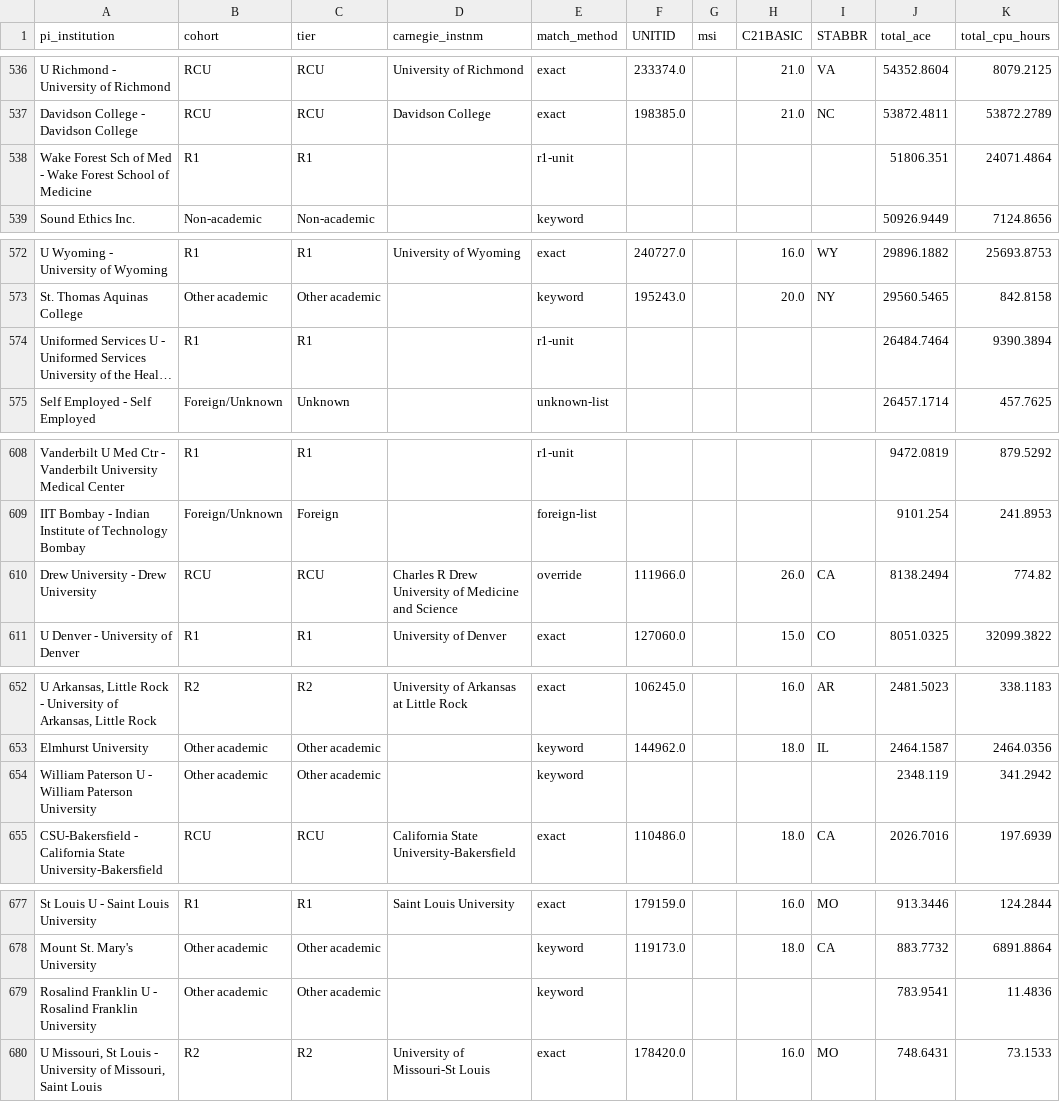
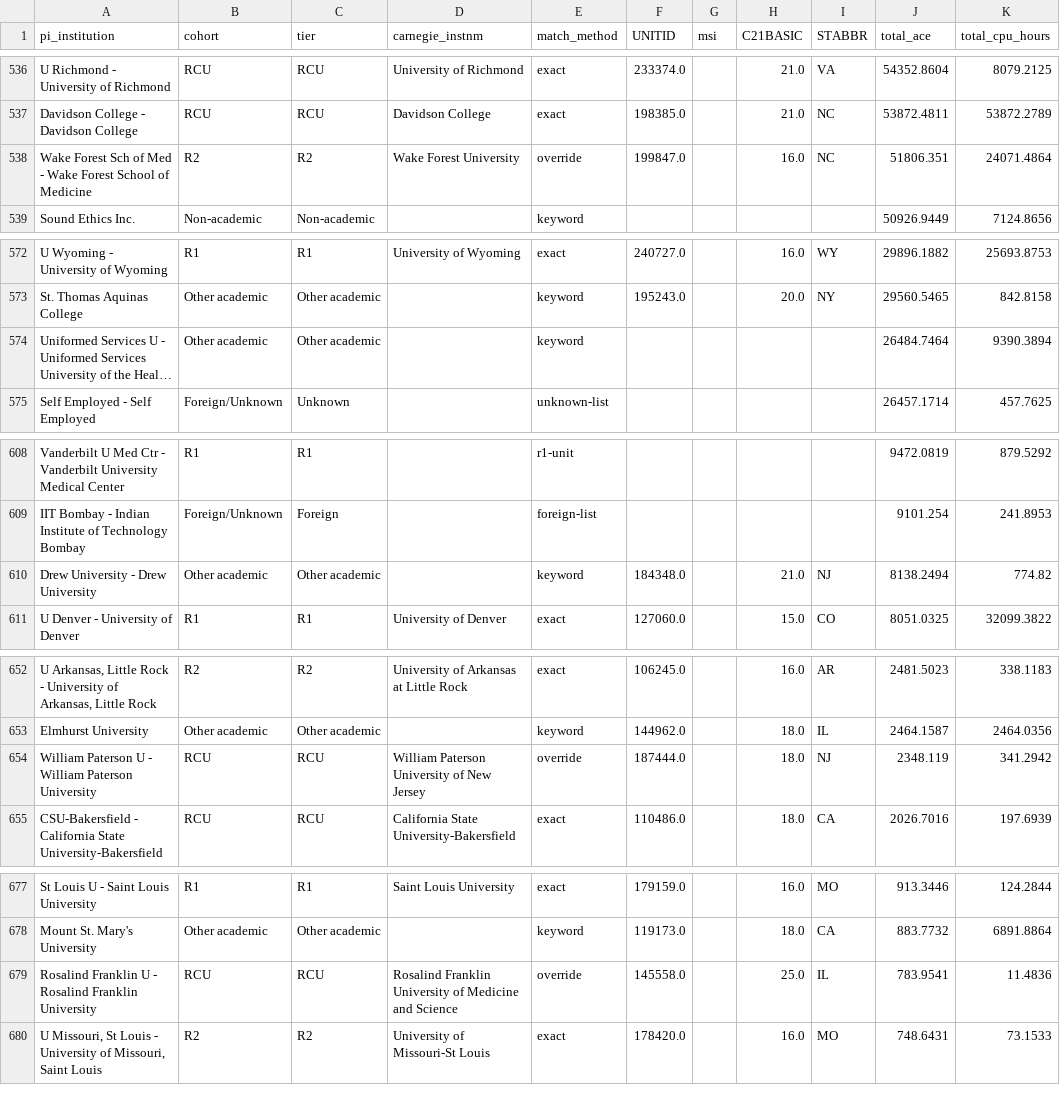
Before and after one commit to a-pasquale/access-nonr1-usage, a CSV file: data/derived/institutions.csv, drawn as a sheet; only a part is shown, gaps mark what is left out; long unchanged cells end in …; the diff covers the shown part only; the diff names each change by its address in the sheet, - before the commit and + after, or states it on an @@ line.

Commit message:
Rebuild awards from exchanges, add research-spending benchmark and PI-level analysis
The Allocations feed's "ACCESS Credits" line is the balance left after a PI
exchanges credits for resource units, not the award. Awards are now rebuilt
from exchanged units with the Allocations resource catalog's conversion
factors. Those factors only reproduce standard award sizes for recent
projects, so credit comparisons use projects begun in 2025 or later.

New analyses, in response to review of the page:
- Awards and usage by tier against academic research spending (HERD), with
  and without standalone health-science institutions, plus spending-weighted
  reach and a list of unreached R2s and RCUs.
- Usage per awarded credit within Explore, Discover and Accelerate.
- New vs. experienced PIs (pre-ACCESS usage in XDMoD), PI continuation at 6
  and 12 months, by tier and by Explore use, from a new PI-level XDMoD pull
  (fetch_xdmod_pis.py; PI labels are hashed before writing).

Corrections to the existing page: GPU use (non-R1 PIs do use GPUs), HBCU
share (excluded Howard, counted by UNITID), the leading partial quarter,
and several overclaims. Institution overrides fixed for LSU Health New
Orleans, Wake Forest School of Medicine, Drew University and six RCUs.
Sorts now break ties so make verify is deterministic.

```diff
--- a/data/derived/institutions.csv
+++ b/data/derived/institutions.csv
-B538 (cohort): R1
+B538 (cohort): R2
-C538 (tier): R1
+C538 (tier): R2
-D538 (carnegie_instnm): (empty)
+D538 (carnegie_instnm): Wake Forest University
-E538 (match_method): r1-unit
+E538 (match_method): override
-F538 (UNITID): (empty)
+F538 (UNITID): 199847.0
-H538 (C21BASIC): (empty)
+H538 (C21BASIC): 16.0
-I538 (STABBR): (empty)
+I538 (STABBR): NC
-B574 (cohort): R1
+B574 (cohort): Other academic
-C574 (tier): R1
+C574 (tier): Other academic
-E574 (match_method): r1-unit
+E574 (match_method): keyword
-B610 (cohort): RCU
+B610 (cohort): Other academic
-C610 (tier): RCU
+C610 (tier): Other academic
-D610 (carnegie_instnm): Charles R Drew University of Medicine and Science
+D610 (carnegie_instnm): (empty)
-E610 (match_method): override
+E610 (match_method): keyword
-F610 (UNITID): 111966.0
+F610 (UNITID): 184348.0
-H610 (C21BASIC): 26.0
+H610 (C21BASIC): 21.0
-I610 (STABBR): CA
+I610 (STABBR): NJ
-B654 (cohort): Other academic
+B654 (cohort): RCU
-C654 (tier): Other academic
+C654 (tier): RCU
-D654 (carnegie_instnm): (empty)
+D654 (carnegie_instnm): William Paterson University of New Jersey
-E654 (match_method): keyword
+E654 (match_method): override
-F654 (UNITID): (empty)
+F654 (UNITID): 187444.0
-H654 (C21BASIC): (empty)
+H654 (C21BASIC): 18.0
-I654 (STABBR): (empty)
+I654 (STABBR): NJ
-B679 (cohort): Other academic
+B679 (cohort): RCU
-C679 (tier): Other academic
+C679 (tier): RCU
-D679 (carnegie_instnm): (empty)
+D679 (carnegie_instnm): Rosalind Franklin University of Medicine and Science
-E679 (match_method): keyword
+E679 (match_method): override
-F679 (UNITID): (empty)
+F679 (UNITID): 145558.0
-H679 (C21BASIC): (empty)
+H679 (C21BASIC): 25.0
-I679 (STABBR): (empty)
+I679 (STABBR): IL
```
Also changed, not shown: 4 moved rows and 35 edited cells elsewhere in this file, docs/institutions.csv, 30 other files.
